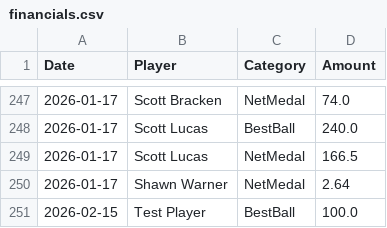
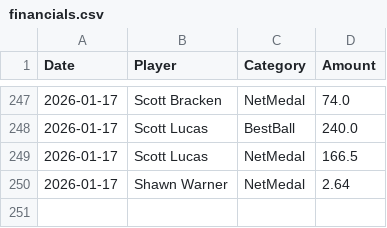
Before and after one commit to CJROYCE4311/website-sg-sg, a CSV file: data/financials.csv, drawn as a sheet; only a part is shown, gaps mark what is left out; the diff names each change by its address in the sheet, - before the commit and + after, or states it on an @@ line.

```diff
--- a/data/financials.csv
+++ b/data/financials.csv
-row 251: 2026-02-15 | Test Player | BestBall | 100.0
```
Also changed, not shown: data/handicaps.csv, data/scores.csv, 10 other files.
